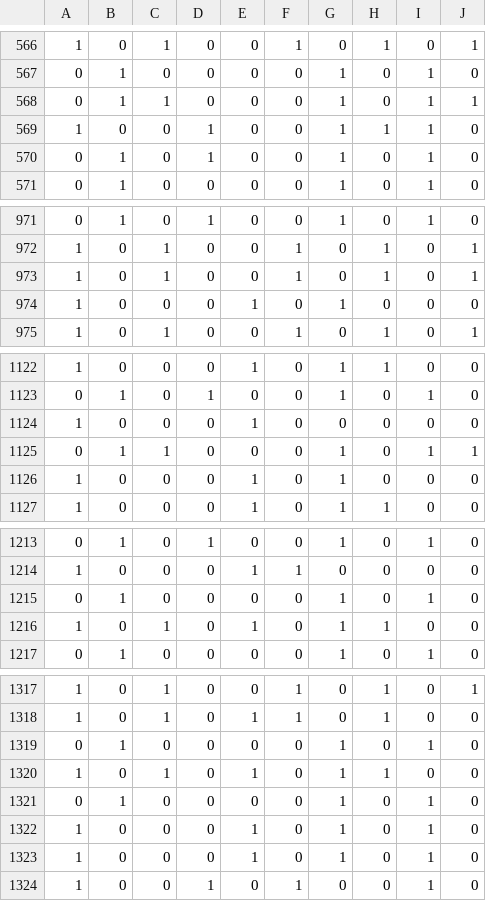
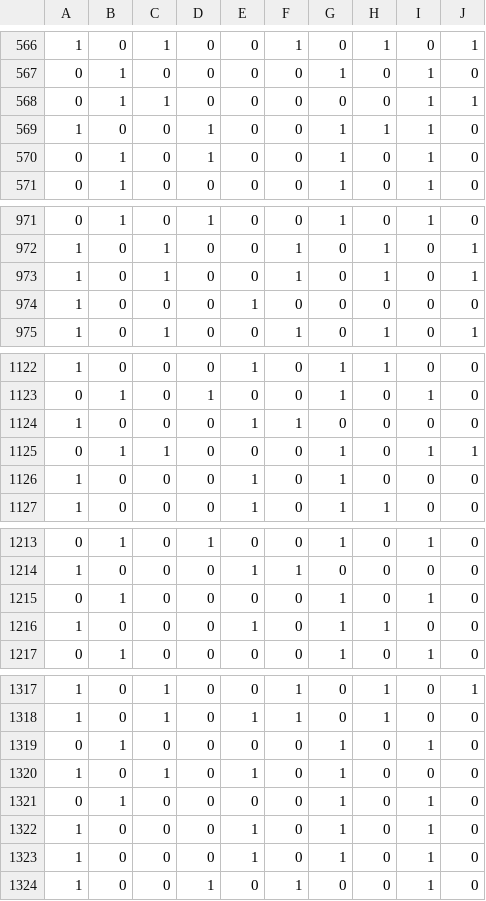
Before and after one commit to lloydm93/machine_learning, a CSV file: CW/X_test.csv, drawn as a sheet; only a part is shown, gaps mark what is left out; the diff covers the shown part only.

```diff
--- a/CW/X_test.csv
+++ b/CW/X_test.csv
@@ -567,3 +567,3 @@
 0,1,0,0,0,0,1,0,1,0
-0,1,1,0,0,0,1,0,1,1
+0,1,1,0,0,0,0,0,1,1
 1,0,0,1,0,0,1,1,1,0
@@ -973,3 +973,3 @@
 1,0,1,0,0,1,0,1,0,1
-1,0,0,0,1,0,1,0,0,0
+1,0,0,0,1,0,0,0,0,0
 1,0,1,0,0,1,0,1,0,1
@@ -1123,3 +1123,3 @@
 0,1,0,1,0,0,1,0,1,0
-1,0,0,0,1,0,0,0,0,0
+1,0,0,0,1,1,0,0,0,0
 0,1,1,0,0,0,1,0,1,1
@@ -1215,3 +1215,3 @@
 0,1,0,0,0,0,1,0,1,0
-1,0,1,0,1,0,1,1,0,0
+1,0,0,0,1,0,1,1,0,0
 0,1,0,0,0,0,1,0,1,0
@@ -1319,3 +1319,3 @@
 0,1,0,0,0,0,1,0,1,0
-1,0,1,0,1,0,1,1,0,0
+1,0,1,0,1,0,1,0,0,0
 0,1,0,0,0,0,1,0,1,0
```
Also changed, not shown: 3 edited cells elsewhere in this file, CW/X_train.csv, 1 other file.
